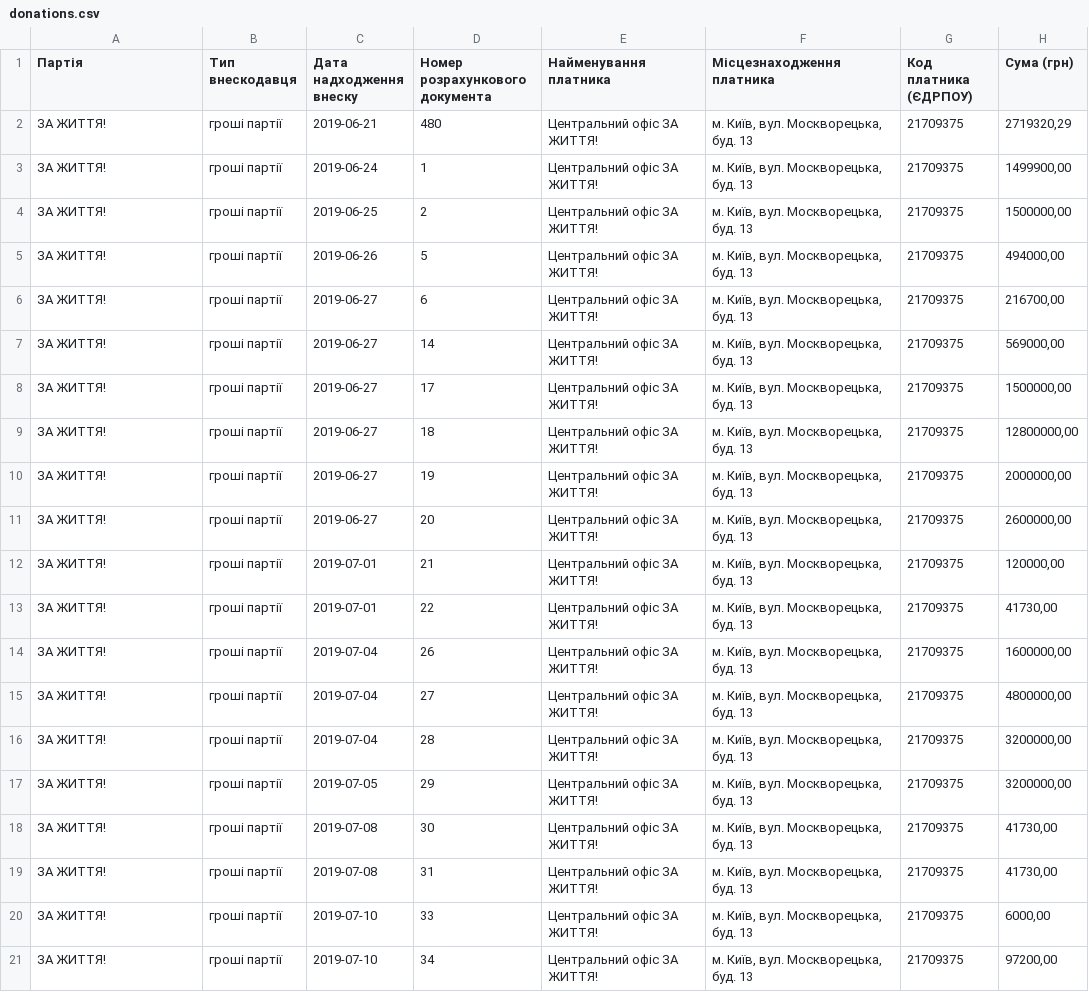
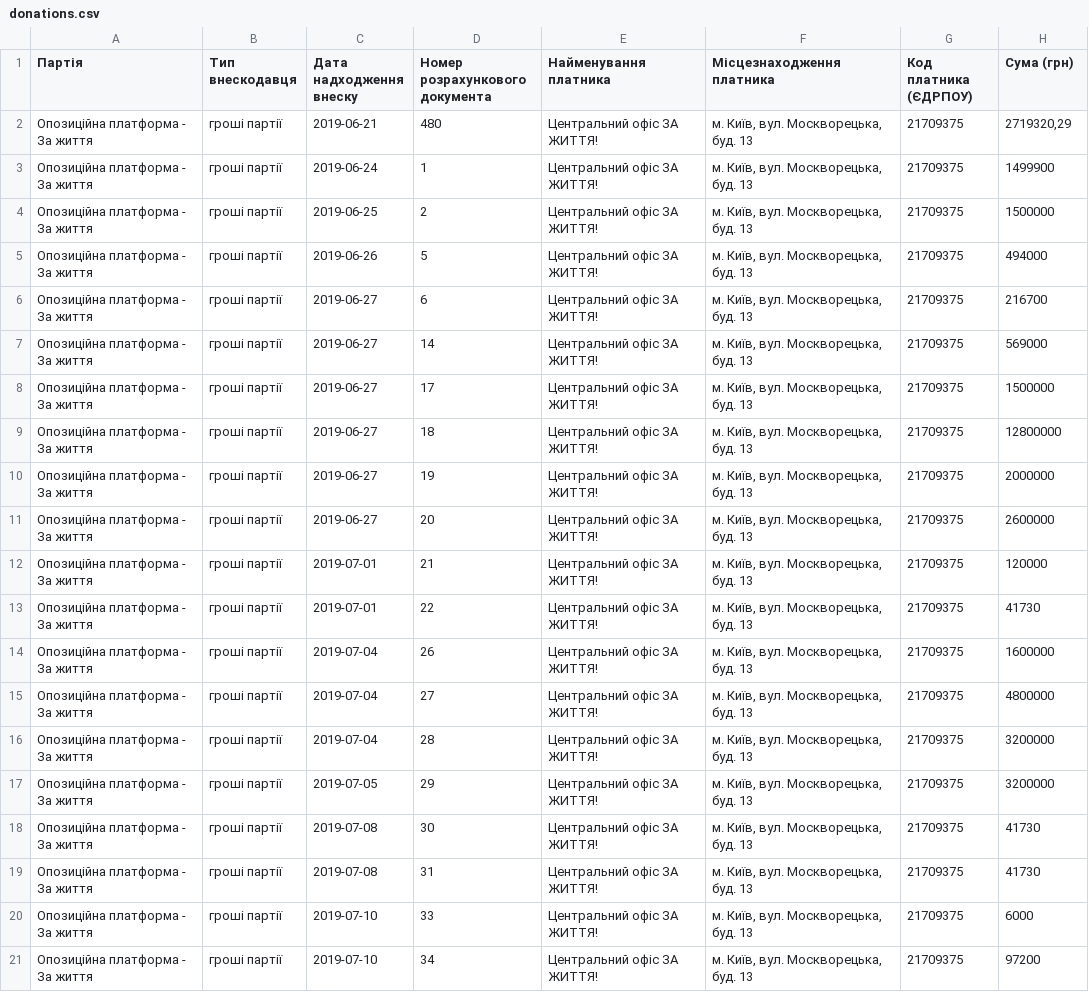
Before and after one commit to chesnolabs/election2019_party_reports_data, a CSV file: За життя/donations.csv, drawn as a sheet.

Commit message:
Виправив помилку із назвою партії "Опозиційна платформа-За життя"

```diff
--- a/За життя/donations.csv
+++ b/За життя/donations.csv
@@ -1,21 +1,21 @@
 Партія,Тип внескодавця,Дата надходження внеску,Номер розрахункового документа,Найменування платника,Місцезнаходження платника,Код платника (ЄДРПОУ),Сума (грн)
-ЗА ЖИТТЯ!,гроші партії,2019-06-21,480,Центральний офіс ЗА ЖИТТЯ!,"м. Київ, вул. Москворецька, буд. 13",21709375,"2719320,29"
-ЗА ЖИТТЯ!,гроші партії,2019-06-24,1,Центральний офіс ЗА ЖИТТЯ!,"м. Київ, вул. Москворецька, буд. 13",21709375,"1499900,00"
-ЗА ЖИТТЯ!,гроші партії,2019-06-25,2,Центральний офіс ЗА ЖИТТЯ!,"м. Київ, вул. Москворецька, буд. 13",21709375,"1500000,00"
-ЗА ЖИТТЯ!,гроші партії,2019-06-26,5,Центральний офіс ЗА ЖИТТЯ!,"м. Київ, вул. Москворецька, буд. 13",21709375,"494000,00"
-ЗА ЖИТТЯ!,гроші партії,2019-06-27,6,Центральний офіс ЗА ЖИТТЯ!,"м. Київ, вул. Москворецька, буд. 13",21709375,"216700,00"
-ЗА ЖИТТЯ!,гроші партії,2019-06-27,14,Центральний офіс ЗА ЖИТТЯ!,"м. Київ, вул. Москворецька, буд. 13",21709375,"569000,00"
-ЗА ЖИТТЯ!,гроші партії,2019-06-27,17,Центральний офіс ЗА ЖИТТЯ!,"м. Київ, вул. Москворецька, буд. 13",21709375,"1500000,00"
-ЗА ЖИТТЯ!,гроші партії,2019-06-27,18,Центральний офіс ЗА ЖИТТЯ!,"м. Київ, вул. Москворецька, буд. 13",21709375,"12800000,00"
-ЗА ЖИТТЯ!,гроші партії,2019-06-27,19,Центральний офіс ЗА ЖИТТЯ!,"м. Київ, вул. Москворецька, буд. 13",21709375,"2000000,00"
-ЗА ЖИТТЯ!,гроші партії,2019-06-27,20,Центральний офіс ЗА ЖИТТЯ!,"м. Київ, вул. Москворецька, буд. 13",21709375,"2600000,00"
-ЗА ЖИТТЯ!,гроші партії,2019-07-01,21,Центральний офіс ЗА ЖИТТЯ!,"м. Київ, вул. Москворецька, буд. 13",21709375,"120000,00"
-ЗА ЖИТТЯ!,гроші партії,2019-07-01,22,Центральний офіс ЗА ЖИТТЯ!,"м. Київ, вул. Москворецька, буд. 13",21709375,"41730,00"
-ЗА ЖИТТЯ!,гроші партії,2019-07-04,26,Центральний офіс ЗА ЖИТТЯ!,"м. Київ, вул. Москворецька, буд. 13",21709375,"1600000,00"
-ЗА ЖИТТЯ!,гроші партії,2019-07-04,27,Центральний офіс ЗА ЖИТТЯ!,"м. Київ, вул. Москворецька, буд. 13",21709375,"4800000,00"
-ЗА ЖИТТЯ!,гроші партії,2019-07-04,28,Центральний офіс ЗА ЖИТТЯ!,"м. Київ, вул. Москворецька, буд. 13",21709375,"3200000,00"
-ЗА ЖИТТЯ!,гроші партії,2019-07-05,29,Центральний офіс ЗА ЖИТТЯ!,"м. Київ, вул. Москворецька, буд. 13",21709375,"3200000,00"
-ЗА ЖИТТЯ!,гроші партії,2019-07-08,30,Центральний офіс ЗА ЖИТТЯ!,"м. Київ, вул. Москворецька, буд. 13",21709375,"41730,00"
-ЗА ЖИТТЯ!,гроші партії,2019-07-08,31,Центральний офіс ЗА ЖИТТЯ!,"м. Київ, вул. Москворецька, буд. 13",21709375,"41730,00"
-ЗА ЖИТТЯ!,гроші партії,2019-07-10,33,Центральний офіс ЗА ЖИТТЯ!,"м. Київ, вул. Москворецька, буд. 13",21709375,"6000,00"
-ЗА ЖИТТЯ!,гроші партії,2019-07-10,34,Центральний офіс ЗА ЖИТТЯ!,"м. Київ, вул. Москворецька, буд. 13",21709375,"97200,00"
+Опозиційна платформа - За життя,гроші партії,2019-06-21,480,Центральний офіс ЗА ЖИТТЯ!,"м. Київ, вул. Москворецька, буд. 13",21709375,"2719320,29"
+Опозиційна платформа - За життя,гроші партії,2019-06-24,1,Центральний офіс ЗА ЖИТТЯ!,"м. Київ, вул. Москворецька, буд. 13",21709375,1499900
+Опозиційна платформа - За життя,гроші партії,2019-06-25,2,Центральний офіс ЗА ЖИТТЯ!,"м. Київ, вул. Москворецька, буд. 13",21709375,1500000
+Опозиційна платформа - За життя,гроші партії,2019-06-26,5,Центральний офіс ЗА ЖИТТЯ!,"м. Київ, вул. Москворецька, буд. 13",21709375,494000
+Опозиційна платформа - За життя,гроші партії,2019-06-27,6,Центральний офіс ЗА ЖИТТЯ!,"м. Київ, вул. Москворецька, буд. 13",21709375,216700
+Опозиційна платформа - За життя,гроші партії,2019-06-27,14,Центральний офіс ЗА ЖИТТЯ!,"м. Київ, вул. Москворецька, буд. 13",21709375,569000
+Опозиційна платформа - За життя,гроші партії,2019-06-27,17,Центральний офіс ЗА ЖИТТЯ!,"м. Київ, вул. Москворецька, буд. 13",21709375,1500000
+Опозиційна платформа - За життя,гроші партії,2019-06-27,18,Центральний офіс ЗА ЖИТТЯ!,"м. Київ, вул. Москворецька, буд. 13",21709375,12800000
+Опозиційна платформа - За життя,гроші партії,2019-06-27,19,Центральний офіс ЗА ЖИТТЯ!,"м. Київ, вул. Москворецька, буд. 13",21709375,2000000
+Опозиційна платформа - За життя,гроші партії,2019-06-27,20,Центральний офіс ЗА ЖИТТЯ!,"м. Київ, вул. Москворецька, буд. 13",21709375,2600000
+Опозиційна платформа - За життя,гроші партії,2019-07-01,21,Центральний офіс ЗА ЖИТТЯ!,"м. Київ, вул. Москворецька, буд. 13",21709375,120000
+Опозиційна платформа - За життя,гроші партії,2019-07-01,22,Центральний офіс ЗА ЖИТТЯ!,"м. Київ, вул. Москворецька, буд. 13",21709375,41730
+Опозиційна платформа - За життя,гроші партії,2019-07-04,26,Центральний офіс ЗА ЖИТТЯ!,"м. Київ, вул. Москворецька, буд. 13",21709375,1600000
+Опозиційна платформа - За життя,гроші партії,2019-07-04,27,Центральний офіс ЗА ЖИТТЯ!,"м. Київ, вул. Москворецька, буд. 13",21709375,4800000
+Опозиційна платформа - За життя,гроші партії,2019-07-04,28,Центральний офіс ЗА ЖИТТЯ!,"м. Київ, вул. Москворецька, буд. 13",21709375,3200000
+Опозиційна платформа - За життя,гроші партії,2019-07-05,29,Центральний офіс ЗА ЖИТТЯ!,"м. Київ, вул. Москворецька, буд. 13",21709375,3200000
+Опозиційна платформа - За життя,гроші партії,2019-07-08,30,Центральний офіс ЗА ЖИТТЯ!,"м. Київ, вул. Москворецька, буд. 13",21709375,41730
+Опозиційна платформа - За життя,гроші партії,2019-07-08,31,Центральний офіс ЗА ЖИТТЯ!,"м. Київ, вул. Москворецька, буд. 13",21709375,41730
+Опозиційна платформа - За життя,гроші партії,2019-07-10,33,Центральний офіс ЗА ЖИТТЯ!,"м. Київ, вул. Москворецька, буд. 13",21709375,6000
+Опозиційна платформа - За життя,гроші партії,2019-07-10,34,Центральний офіс ЗА ЖИТТЯ!,"м. Київ, вул. Москворецька, буд. 13",21709375,97200
```
Also changed, not shown: Радикальна партія/expenses.csv, 1 other file.
